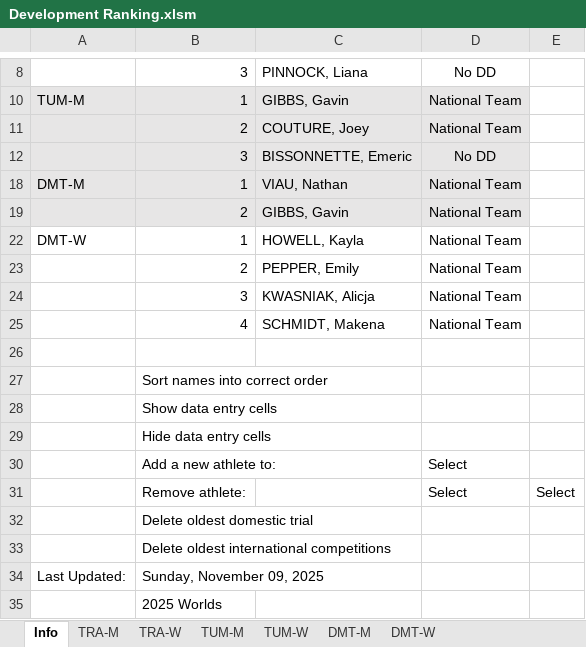
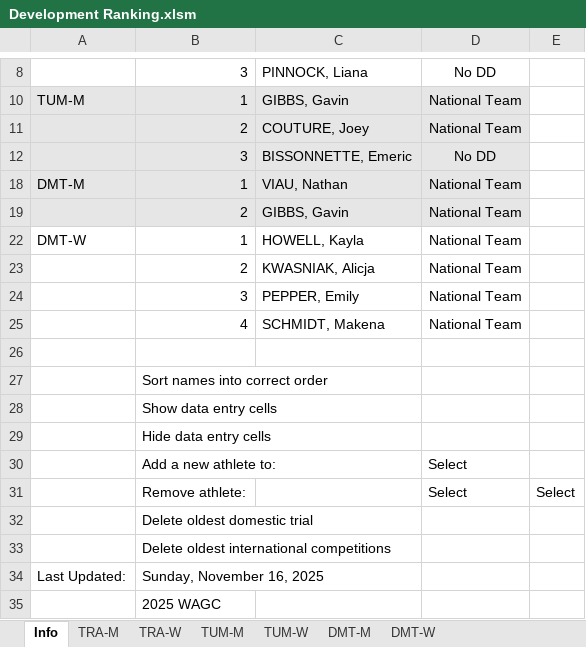
Before and after one commit to trampolinecanada/rankinglists, an Excel workbook: Development Ranking.xlsm, sheet Info, drawn as a sheet; only a part is shown, gaps mark what is left out; values as stored, in another font and other column widths than the file's, no borders; charts and pictures and conditional formats not drawn; 6 other sheets too large or unreadable and not compared; the diff names each change by its address in the sheet, - before the commit and + after, or states it on an @@ line.

```diff
--- a/Development Ranking.xlsm (sheet Info)
+++ b/Development Ranking.xlsm (sheet Info)
-C23: PEPPER, Emily
+C23: KWASNIAK, Alicja
-C24: KWASNIAK, Alicja
+C24: PEPPER, Emily
-B34: Sunday, November 09, 2025
+B34: Sunday, November 16, 2025
-B35: 2025 Worlds
+B35: 2025 WAGC
```
Also changed, not shown: Junior Ranking.xlsm, 2 other files.
